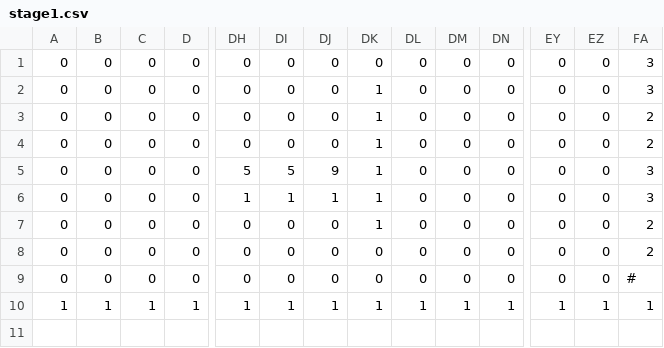
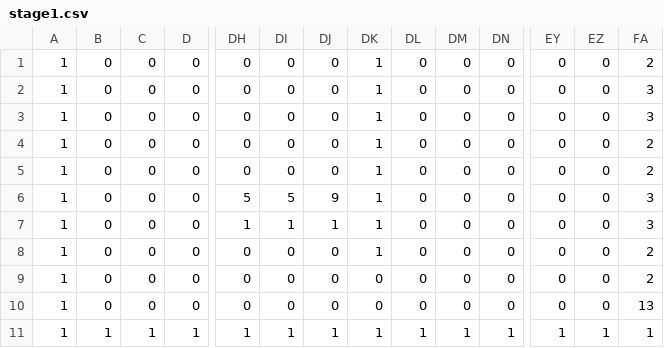
Before and after one commit to ze-ru/BD, a CSV file: BDゲーム/BDゲーム/stage1.csv, drawn as a sheet; only a part is shown, gaps mark what is left out; addresses are those after the commit; rows hold the shown columns only; the diff names each change by its address in the sheet, - before the commit and + after, or states it on an @@ line.

Commit message:
stage1調整

```diff
--- a/BDゲーム/BDゲーム/stage1.csv
+++ b/BDゲーム/BDゲーム/stage1.csv
+row 1: 1 | 0 | 0 | 0 | 0 | 0 | 0 | 1 | 0 | 0 | 0 | 0 | 0 | 2
-A2:A10: 0
+A2:A10: 1
-DK2: 0
+DK2: 1
-FA10: #
+FA10: 13
```
Also changed, not shown: 4 other files.
